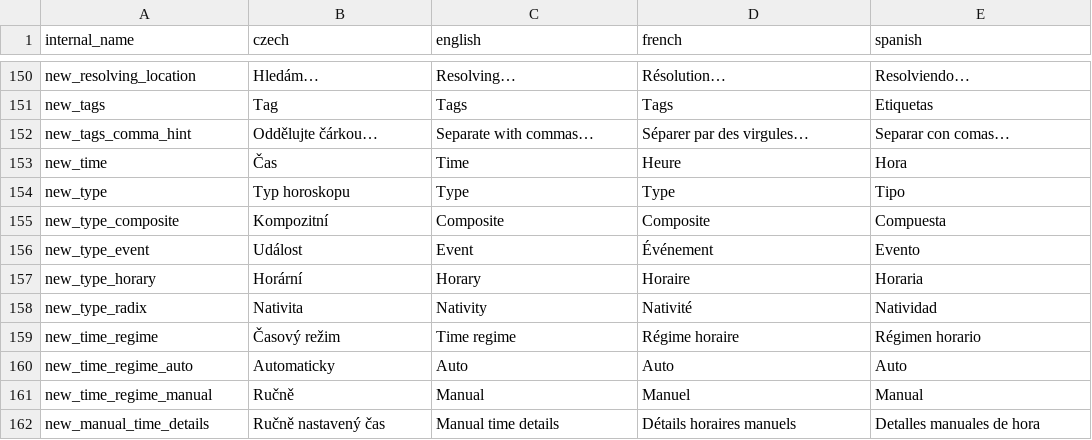
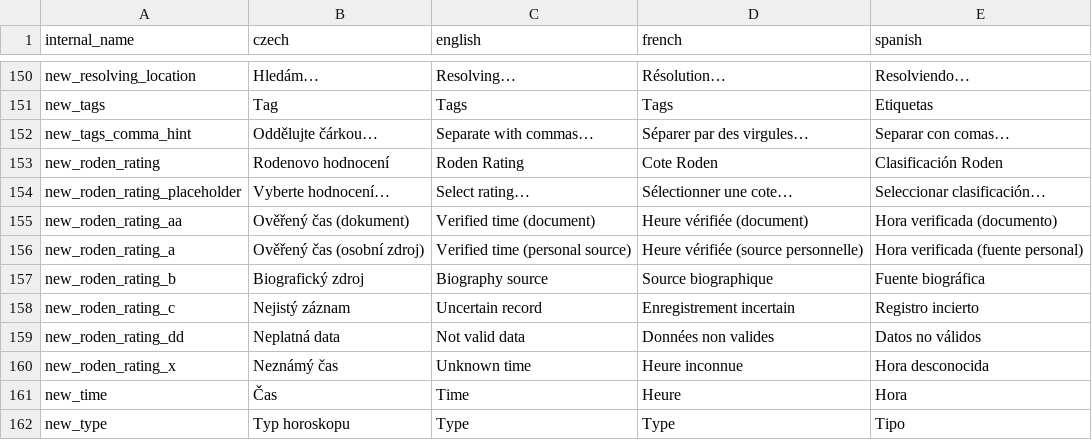
Before and after one commit to kefer-astrology/tauri-application, a CSV file: translations.csv, drawn as a sheet; only a part is shown, gaps mark what is left out; the shorter side is filled out with more unchanged rows; the diff names each change by its address in the sheet, - before the commit and + after, or states it on an @@ line.

Commit message:
feat: add roden rating

```diff
--- a/translations.csv
+++ b/translations.csv
+row 153: new_roden_rating | Rodenovo hodnocení | Roden Rating | Cote Roden | Clasificación Roden
+row 154: new_roden_rating_placeholder | Vyberte hodnocení… | Select rating… | Sélectionner une cote… | Seleccionar clasificación…
+row 155: new_roden_rating_aa | Ověřený čas (dokument) | Verified time (document) | Heure vérifiée (document) | Hora verificada (documento)
+row 156: new_roden_rating_a | Ověřený čas (osobní zdroj) | Verified time (personal source) | Heure vérifiée (source personnelle) | Hora verificada (fuente personal)
+row 157: new_roden_rating_b | Biografický zdroj | Biography source | Source biographique | Fuente biográfica
+row 158: new_roden_rating_c | Nejistý záznam | Uncertain record | Enregistrement incertain | Registro incierto
+row 159: new_roden_rating_dd | Neplatná data | Not valid data | Données non valides | Datos no válidos
+row 160: new_roden_rating_x | Neznámý čas | Unknown time | Heure inconnue | Hora desconocida
```
Also changed, not shown: 14 other files.
